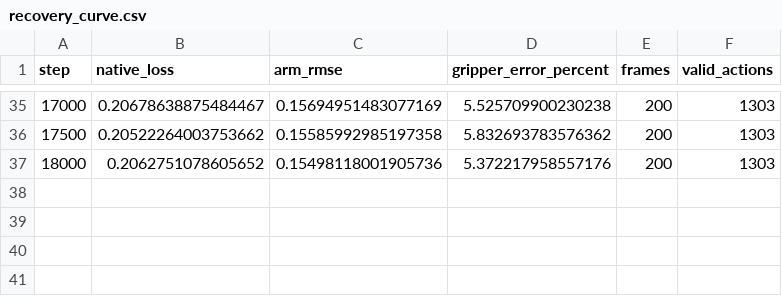
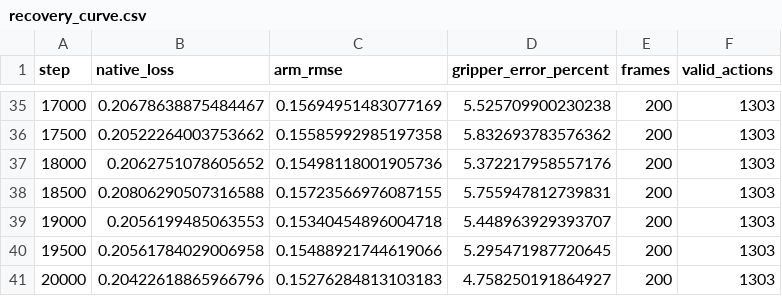
Before and after one commit to seofernando25/csi5341-vla-jepa, a CSV file: studies/recovery/diagnostics/recovery_curve.csv, drawn as a sheet; only a part is shown, gaps mark what is left out; the diff names each change by its address in the sheet, - before the commit and + after, or states it on an @@ line.

Commit message:
Record completed recovery control gains and preregister broader adaptation

```diff
--- a/studies/recovery/diagnostics/recovery_curve.csv
+++ b/studies/recovery/diagnostics/recovery_curve.csv
+row 38: 18500 | 0.20806290507316588 | 0.15723566976087155 | 5.755947812739831 | 200 | 1303
+row 39: 19000 | 0.2056199485063553 | 0.15340454896004718 | 5.448963929393707 | 200 | 1303
+row 40: 19500 | 0.20561784029006958 | 0.15488921744619066 | 5.295471987720645 | 200 | 1303
+row 41: 20000 | 0.20422618865966796 | 0.15276284813103183 | 4.758250191864927 | 200 | 1303
```
Also changed, not shown: 18 other files.
